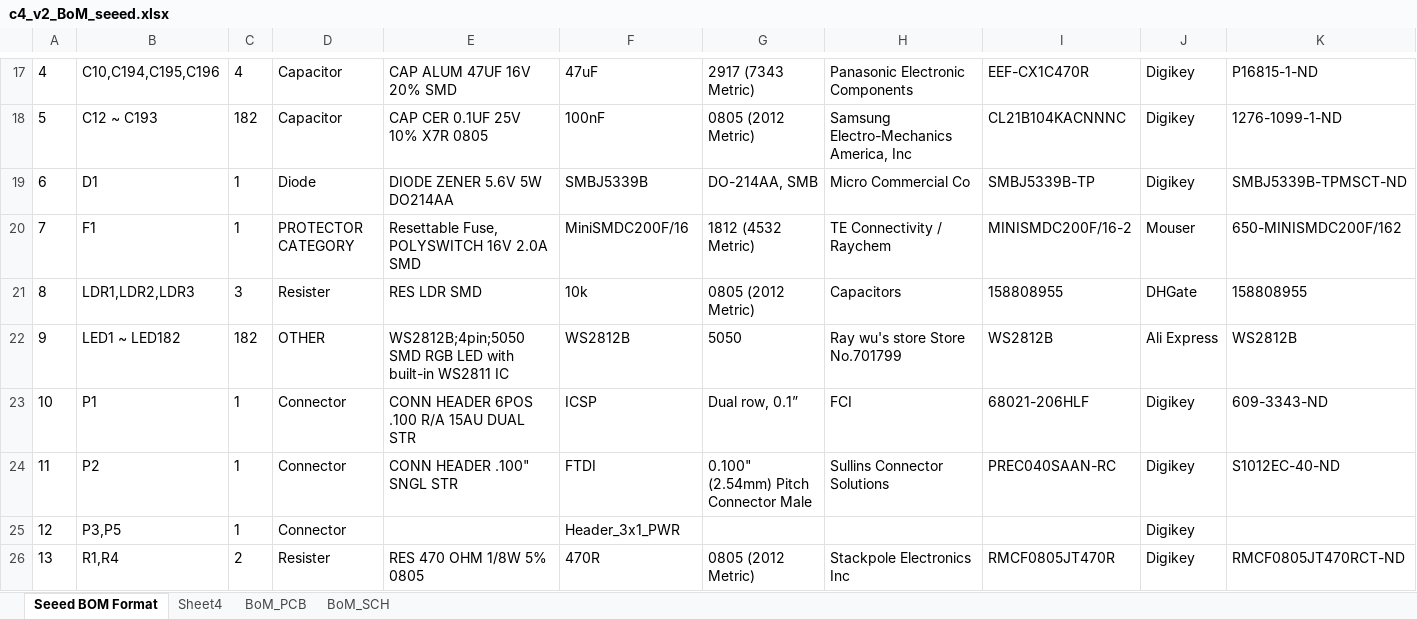
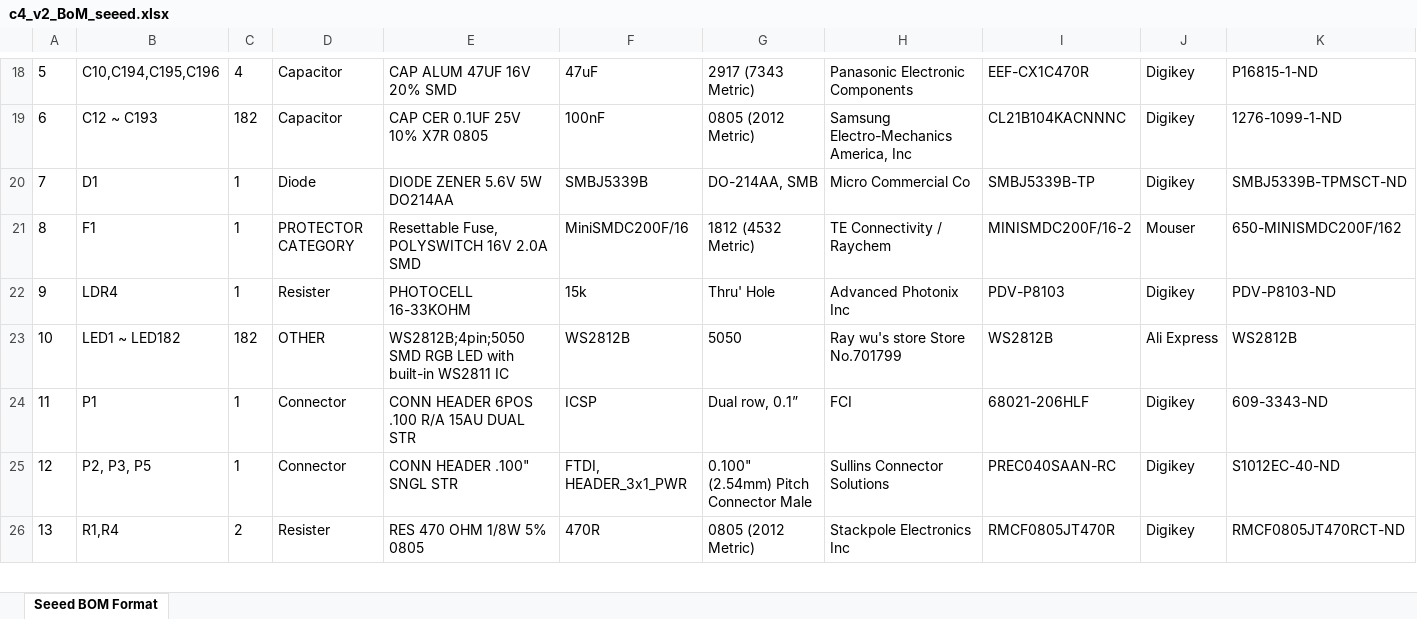
Before and after one commit to wyolum/ClockFOUR, an Excel workbook: KiCad/c4_v2_BoM_seeed.xlsx, sheet Seeed BOM Format, drawn as a sheet; only a part is shown, gaps mark what is left out; values as stored, in another font and other column widths than the file's, no borders; charts and pictures not drawn; removed rows and columns are numbered as before the commit, all else as after; rows hold the shown columns only; the diff covers the shown part only; the diff names each change by its address in the sheet, - before the commit and + after, or states it on an @@ line.

```diff
--- a/KiCad/c4_v2_BoM_seeed.xlsx (sheet Seeed BOM Format)
+++ b/KiCad/c4_v2_BoM_seeed.xlsx (sheet Seeed BOM Format)
-sheet tab: Sheet4
-sheet tab: BoM_PCB
-sheet tab: BoM_SCH
@@ column A renumbered from row 6 down @@
-row 21: 8 | LDR1,LDR2,LDR3 | 3 | Resister | RES LDR SMD | 10k | 0805 (2012 Metric) | Capacitors | 158808955 | DHGate | 158808955
+row 22: 9 | LDR4 | 1 | Resister | PHOTOCELL 16-33KOHM | 15k | Thru' Hole | Advanced Photonix Inc | PDV-P8103 | Digikey | PDV-P8103-ND
-B25: P2
+B25: P2, P3, P5
-F25: FTDI
+F25: FTDI, HEADER_3x1_PWR
-row 25: 12 | P3,P5 | 1 | Connector |  | Header_3x1_PWR |  |  |  | Digikey
```
Also changed, not shown: 1 added row, 2 removed rows, 12 edited cells and cell formats elsewhere in this sheet, charts or pictures, 37 other files.
